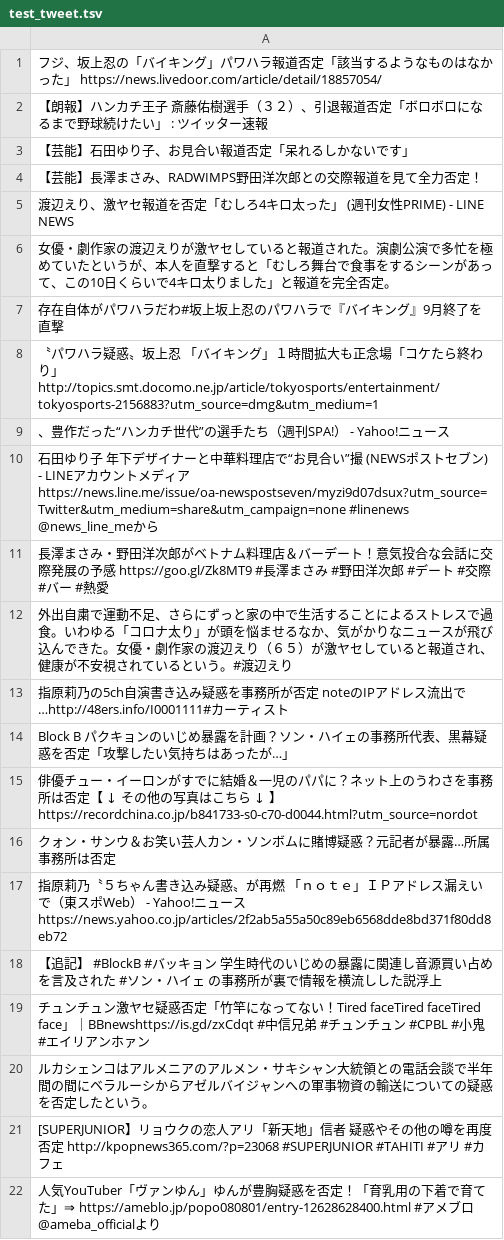
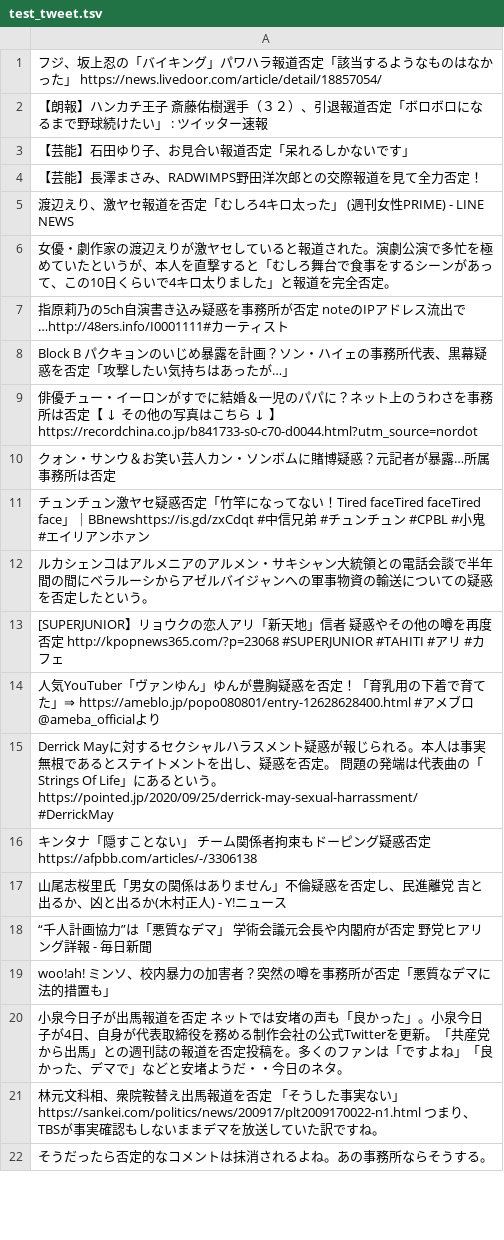
Before and after one commit to Michika913/twitter_simple, a TSV file: test_tweet.tsv, drawn as a sheet; only a part is shown; the shorter side is filled out with more unchanged rows; the diff covers the shown part only.

```diff
--- a/test_tweet.tsv
+++ b/test_tweet.tsv
@@ -6,8 +6,2 @@
 女優・劇作家の渡辺えりが激ヤセしていると報道された。演劇公演で多忙を極めていたというが、本人を直撃すると「むしろ舞台で食事をするシーンがあって、この10日くらいで4キロ太りました」と報道を完全否定。
-存在自体がパワハラだわ#坂上坂上忍のパワハラで『バイキング』9月終了を直撃
-〝パワハラ疑惑〟坂上忍　「バイキング」１時間拡大も正念場「コケたら終わり」 http://topics.smt.docomo.ne.jp/article/tokyosports/entertainment/tokyosports-2156883?utm_source=dmg&utm_medium=1
-、豊作だった“ハンカチ世代”の選手たち（週刊SPA!） - Yahoo!ニュース
-石田ゆり子　年下デザイナーと中華料理店で“お見合い”撮 (NEWSポストセブン) - LINEアカウントメディア https://news.line.me/issue/oa-newspostseven/myzi9d07dsux?utm_source=Twitter&utm_medium=share&utm_campaign=none #linenews @news_line_meから
-長澤まさみ・野田洋次郎がベトナム料理店＆バーデート！意気投合な会話に交際発展の予感 https://goo.gl/Zk8MT9　#長澤まさみ #野田洋次郎 #デート #交際 #バー #熱愛
-外出自粛で運動不足、さらにずっと家の中で生活することによるストレスで過食。いわゆる「コロナ太り」が頭を悩ませるなか、気がかりなニュースが飛び込んできた。女優・劇作家の渡辺えり（６５）が激ヤセしていると報道され、健康が不安視されているという。#渡辺えり
 指原莉乃の5ch自演書き込み疑惑を事務所が否定　noteのIPアドレス流出で…http://48ers.info/I0001111#カーティスト
@@ -16,4 +10,2 @@ Block B パクキョンのいじめ暴露を計画？ソン・ハイェの事務
 クォン・サンウ＆お笑い芸人カン・ソンボムに賭博疑惑？元記者が暴露…所属事務所は否定
-指原莉乃〝５ちゃん書き込み疑惑〟が再燃 「ｎｏｔｅ」ＩＰアドレス漏えいで（東スポWeb） - Yahoo!ニュース https://news.yahoo.co.jp/articles/2f2ab5a55a50c89eb6568dde8bd371f80dd8eb72
-【追記】 #BlockB #バッキョン 学生時代のいじめの暴露に関連し音源買い占めを言及された #ソン・ハイェ の事務所が裏で情報を横流しした説浮上
 チュンチュン激ヤセ疑惑否定「竹竿になってない！Tired faceTired faceTired face」｜BBnewshttps://is.gd/zxCdqt #中信兄弟 #チュンチュン #CPBL #小鬼 #エイリアンホァン
```
Also changed, not shown: 14 added rows and 6 removed rows elsewhere in this file, count_word.csv, delurl_tweet1.csv, 31 other files.
